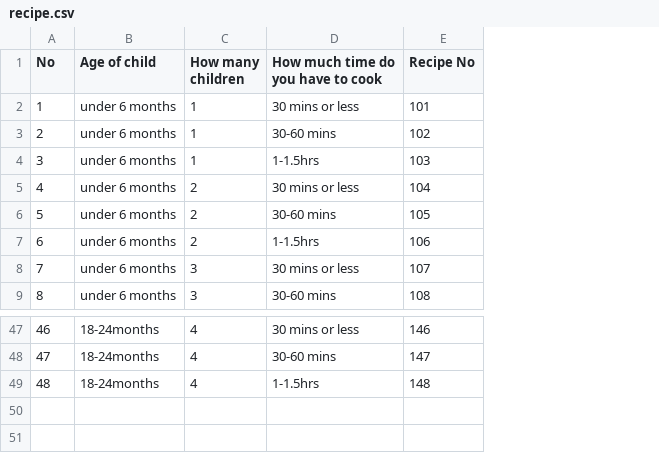
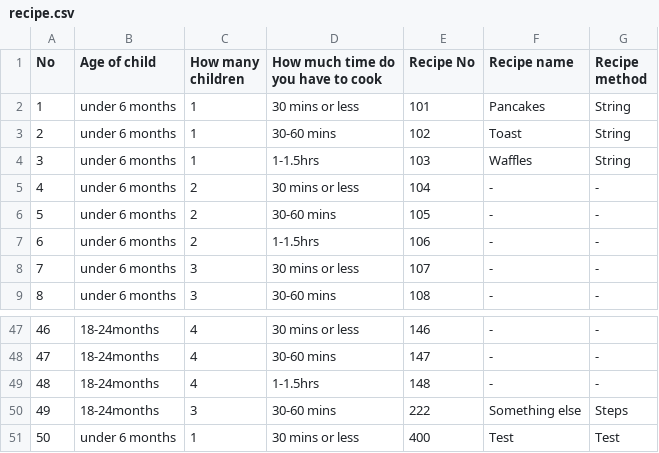
Before and after one commit to yops320/T1A3-Terminal-App, a CSV file: recipe.csv, drawn as a sheet; only a part is shown, gaps mark what is left out; the diff names each change by its address in the sheet, - before the commit and + after, or states it on an @@ line.

```diff
--- a/recipe.csv
+++ b/recipe.csv
+column F (Recipe name), rows 2-9: Pancakes | Toast | Waffles | - | - | - | - | -; rows 47-49: all -
+column G (Recipe method), rows 2-9: String | String | String | - | - | - | - | -; rows 47-49: all -
+row 50: 49 | 18-24months | 3 | 30-60 mins | 222 | Something else | Steps
+row 51: 50 | under 6 months | 1 | 30 mins or less | 400 | Test | Test
```
Also changed, not shown: 2 other files.
